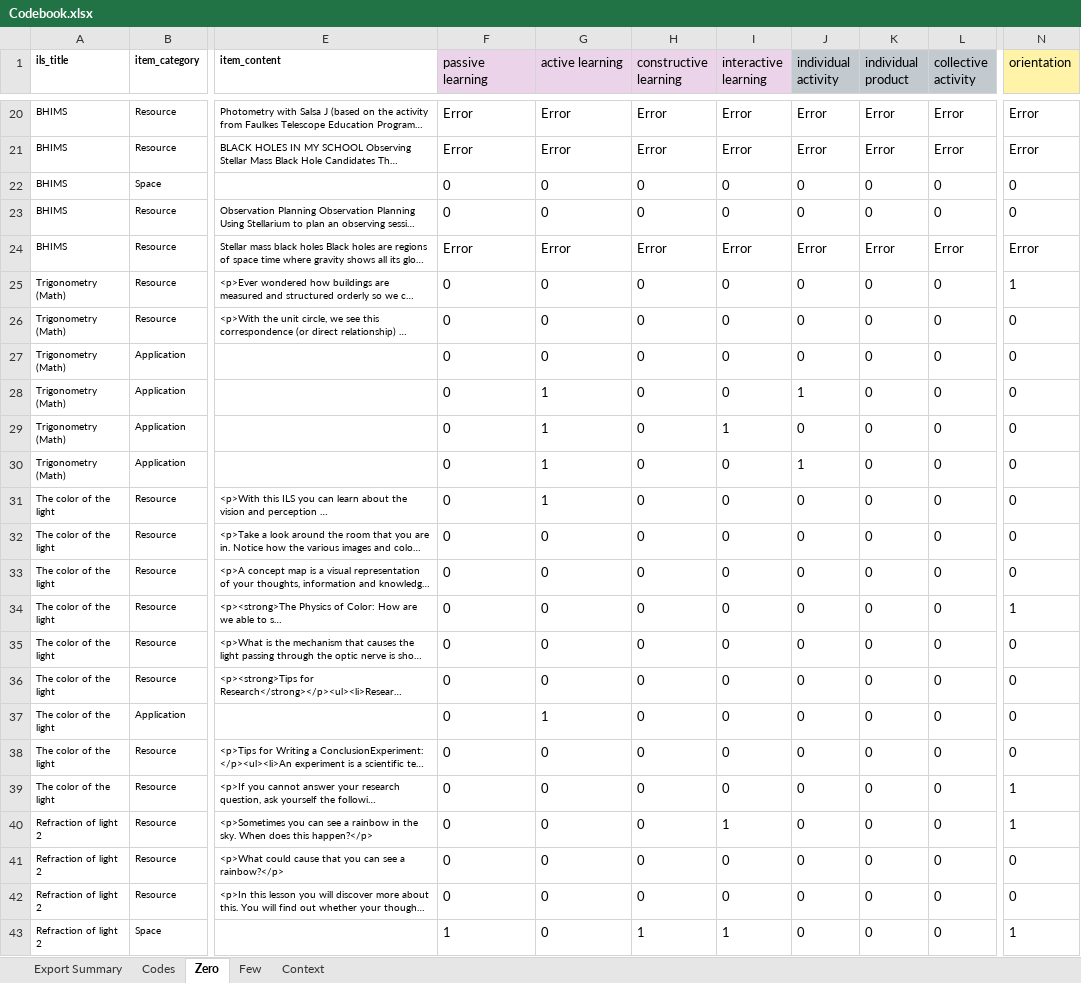
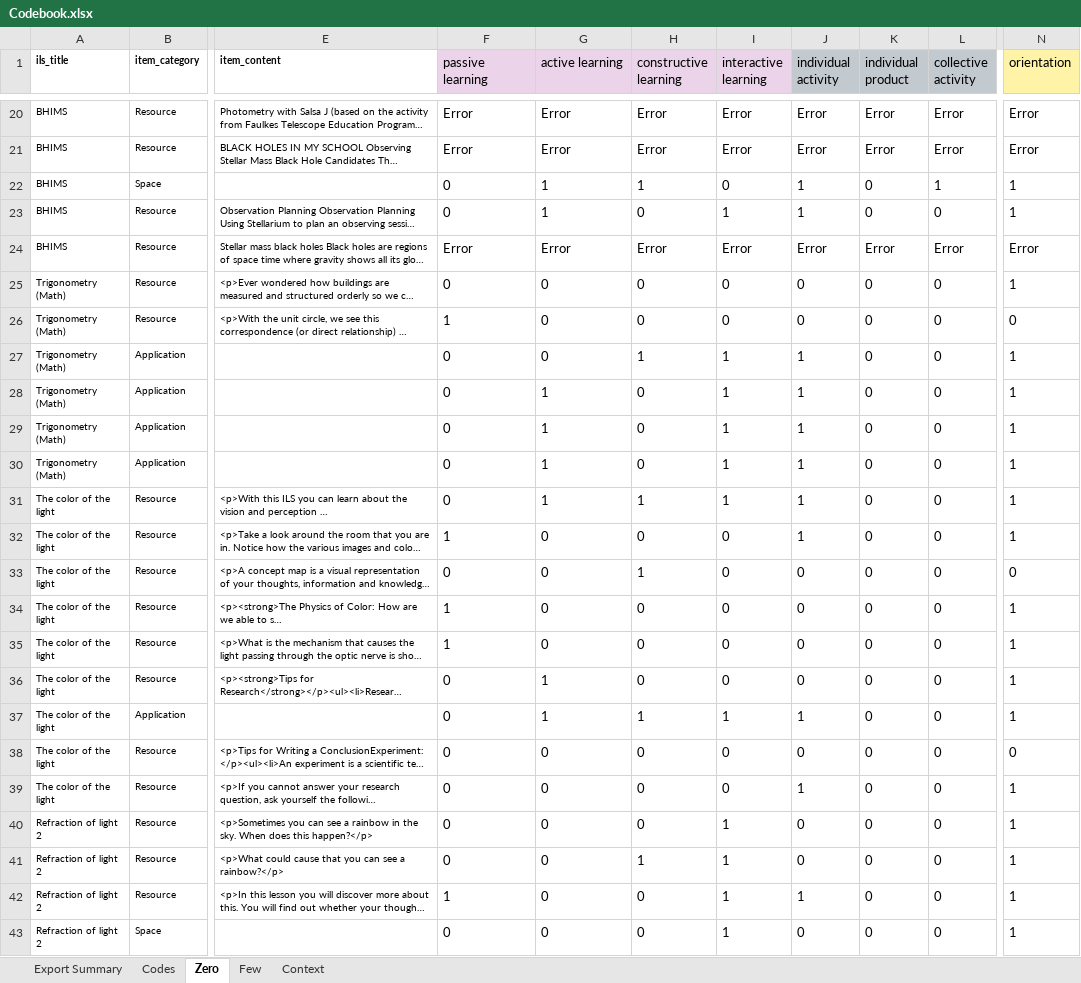
Before and after one commit to saban7/ChusCodification, an Excel workbook: Codebook.xlsx, sheet Zero, drawn as a sheet; only a part is shown, gaps mark what is left out; long unchanged cells end in …; values as stored, in another font and other column widths than the file's, no borders; the diff covers the shown part only; the diff names each change by its address in the sheet, - before the commit and + after, or states it on an @@ line.

```diff
--- a/Codebook.xlsx (sheet Zero)
+++ b/Codebook.xlsx (sheet Zero)
-G22:G23 (active learning): 0
+G22:G23 (active learning): 1
-H22 (constructive learning): 0
+H22 (constructive learning): 1
-J22:J23 (individual activity): 0
+J22:J23 (individual activity): 1
-L22 (collective activity): 0
+L22 (collective activity): 1
-N22:N23 (orientation): 0
+N22:N23 (orientation): 1
-I23 (interactive learning): 0
+I23 (interactive learning): 1
-F26 (passive learning): 0
+F26 (passive learning): 1
-H27 (constructive learning): 0
+H27 (constructive learning): 1
-I27:I28 (interactive learning): 0
+I27:I28 (interactive learning): 1
-J27 (individual activity): 0
+J27 (individual activity): 1
-N27:N32 (orientation): 0
+N27:N32 (orientation): 1
-J29 (individual activity): 0
+J29 (individual activity): 1
-I30:I31 (interactive learning): 0
+I30:I31 (interactive learning): 1
-H31 (constructive learning): 0
+H31 (constructive learning): 1
-J31:J32 (individual activity): 0
+J31:J32 (individual activity): 1
-F32 (passive learning): 0
+F32 (passive learning): 1
-H33 (constructive learning): 0
+H33 (constructive learning): 1
-F34:F35 (passive learning): 0
+F34:F35 (passive learning): 1
-N35:N37 (orientation): 0
+N35:N37 (orientation): 1
-G36 (active learning): 0
+G36 (active learning): 1
-H37 (constructive learning): 0
+H37 (constructive learning): 1
-I37 (interactive learning): 0
+I37 (interactive learning): 1
-J37 (individual activity): 0
+J37 (individual activity): 1
-J39 (individual activity): 0
+J39 (individual activity): 1
-H41 (constructive learning): 0
+H41 (constructive learning): 1
-I41:I42 (interactive learning): 0
+I41:I42 (interactive learning): 1
-N41:N42 (orientation): 0
+N41:N42 (orientation): 1
-F42 (passive learning): 0
+F42 (passive learning): 1
-J42 (individual activity): 0
+J42 (individual activity): 1
-F43 (passive learning): 1
+F43 (passive learning): 0
-H43 (constructive learning): 1
+H43 (constructive learning): 0
```
Also changed, not shown: 456 edited cells elsewhere in this sheet, 1 other file.
